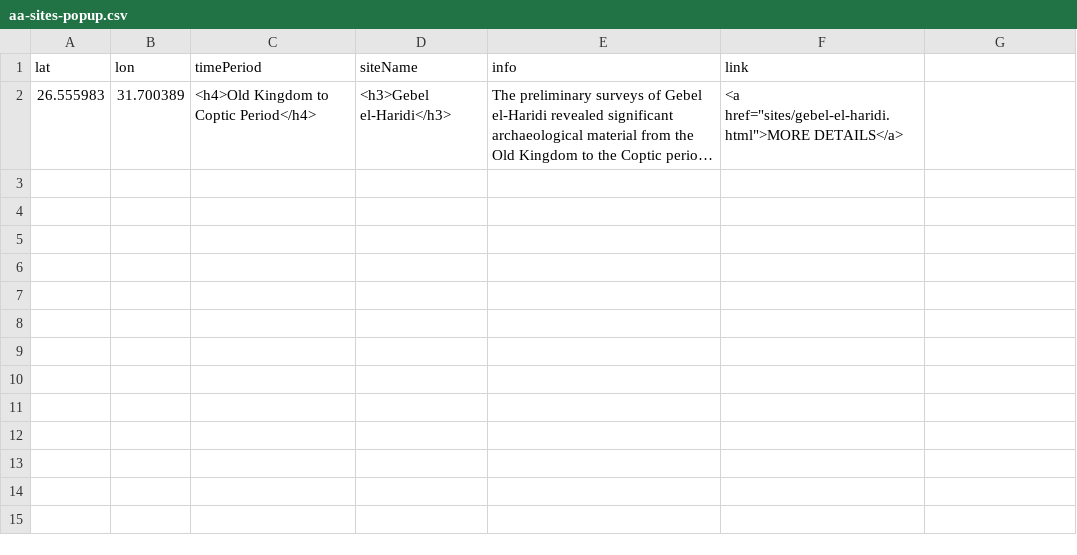
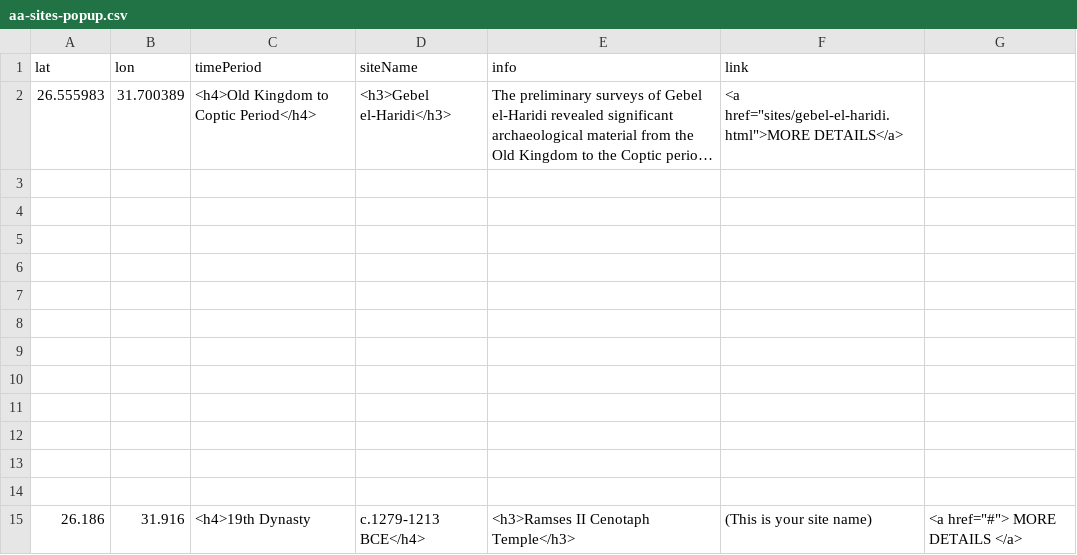
Before and after one commit to msu-anthropology/daea-fs14, a CSV file: sites/aa-sites-popup.csv, drawn as a sheet; long unchanged cells end in …; the diff names each change by its address in the sheet, - before the commit and + after, or states it on an @@ line.

Commit message:
Pin Ramses II Cenotaph Temple

```diff
--- a/sites/aa-sites-popup.csv
+++ b/sites/aa-sites-popup.csv
+row 3: (empty)
+row 4: (empty)
+row 5: (empty)
+row 6: (empty)
+row 7: (empty)
+row 8: (empty)
+row 9: (empty)
+row 10: (empty)
+row 11: (empty)
+row 12: (empty)
+row 13: (empty)
+row 14: (empty)
+row 15: 26.186 | 31.916 | <h4>19th Dynasty | c.1279-1213 BCE</h4> | <h3>Ramses II Cenotaph Temple</h3> | (This is your site name) | <a href="#"> MORE DETAILS </a>
```
